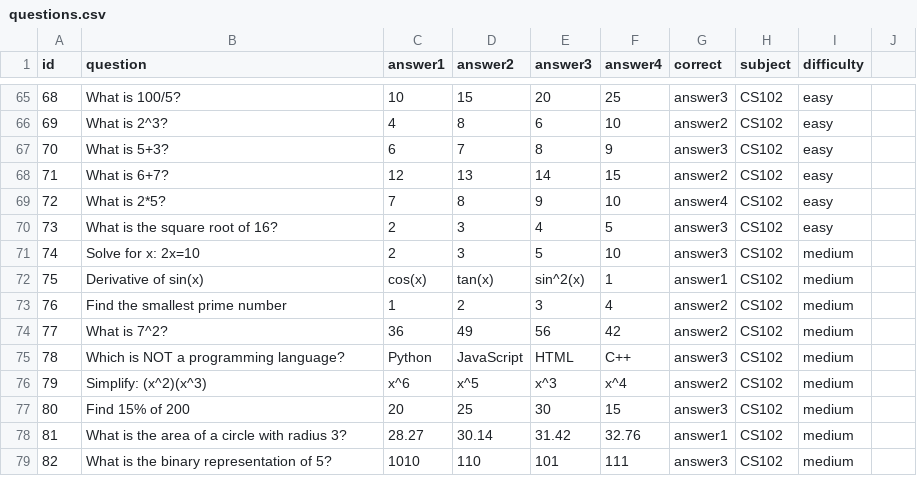
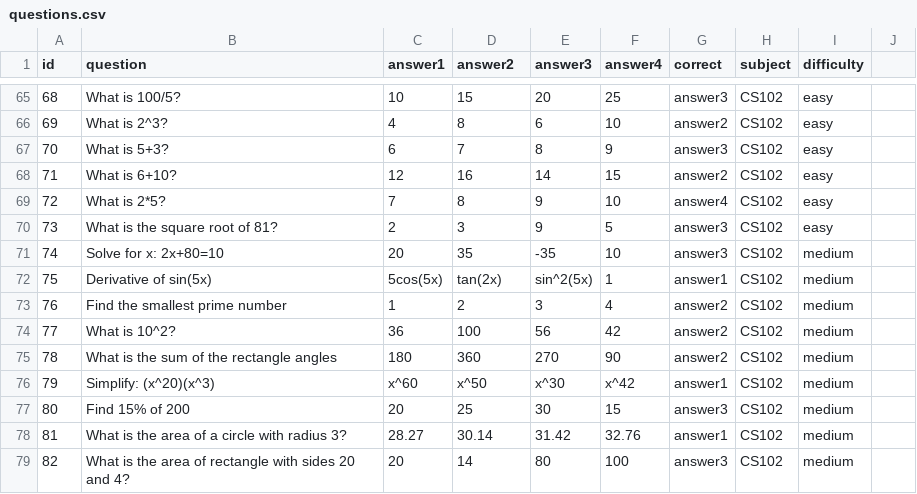
Before and after one commit to Rose-hakobyan/Project, a CSV file: Cs-project-main/CSProject/Tables/questions.csv, drawn as a sheet; only a part is shown, gaps mark what is left out; the diff covers the shown part only; the diff names each change by its address in the sheet, - before the commit and + after, or states it on an @@ line.

Commit message:
Update questions.csv

```diff
--- a/Cs-project-main/CSProject/Tables/questions.csv
+++ b/Cs-project-main/CSProject/Tables/questions.csv
-B68 (question): What is 6+7?
+B68 (question): What is 6+10?
-D68 (answer2): 13
+D68 (answer2): 16
-B70 (question): What is the square root of 16?
+B70 (question): What is the square root of 81?
-E70 (answer3): 4
+E70 (answer3): 9
-B71 (question): Solve for x: 2x=10
+B71 (question): Solve for x: 2x+80=10
-C71 (answer1): 2
+C71 (answer1): 20
-D71 (answer2): 3
+D71 (answer2): 35
-E71 (answer3): 5
+E71 (answer3): -35
-B72 (question): Derivative of sin(x)
+B72 (question): Derivative of sin(5x)
-C72 (answer1): cos(x)
+C72 (answer1): 5cos(5x)
-D72 (answer2): tan(x)
+D72 (answer2): tan(2x)
-E72 (answer3): sin^2(x)
+E72 (answer3): sin^2(5x)
-B74 (question): What is 7^2?
+B74 (question): What is 10^2?
-D74 (answer2): 49
+D74 (answer2): 100
-B75 (question): Which is NOT a programming language?
+B75 (question): What is the sum of the rectangle angles
-C75 (answer1): Python
+C75 (answer1): 180
-D75 (answer2): JavaScript
+D75 (answer2): 360
-E75 (answer3): HTML
+E75 (answer3): 270
-F75 (answer4): C++
+F75 (answer4): 90
-G75 (correct): answer3
+G75 (correct): answer2
-B76 (question): Simplify: (x^2)(x^3)
+B76 (question): Simplify: (x^20)(x^3)
-C76 (answer1): x^6
+C76 (answer1): x^60
-D76 (answer2): x^5
+D76 (answer2): x^50
-E76 (answer3): x^3
+E76 (answer3): x^30
-F76 (answer4): x^4
+F76 (answer4): x^42
-G76 (correct): answer2
+G76 (correct): answer1
-B79 (question): What is the binary representation of 5?
+B79 (question): What is the area of rectangle with sides 20 and 4?
-C79 (answer1): 1010
+C79 (answer1): 20
-D79 (answer2): 110
+D79 (answer2): 14
-E79 (answer3): 101
+E79 (answer3): 80
-F79 (answer4): 111
+F79 (answer4): 100
```
Also changed, not shown: 1 added row, 1 removed row and 116 edited cells elsewhere in this file.
